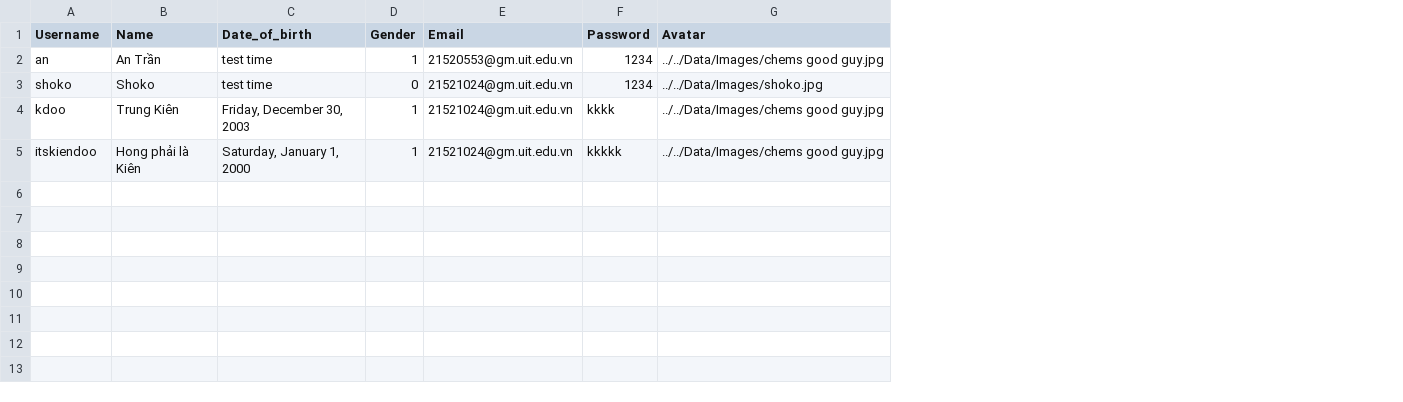
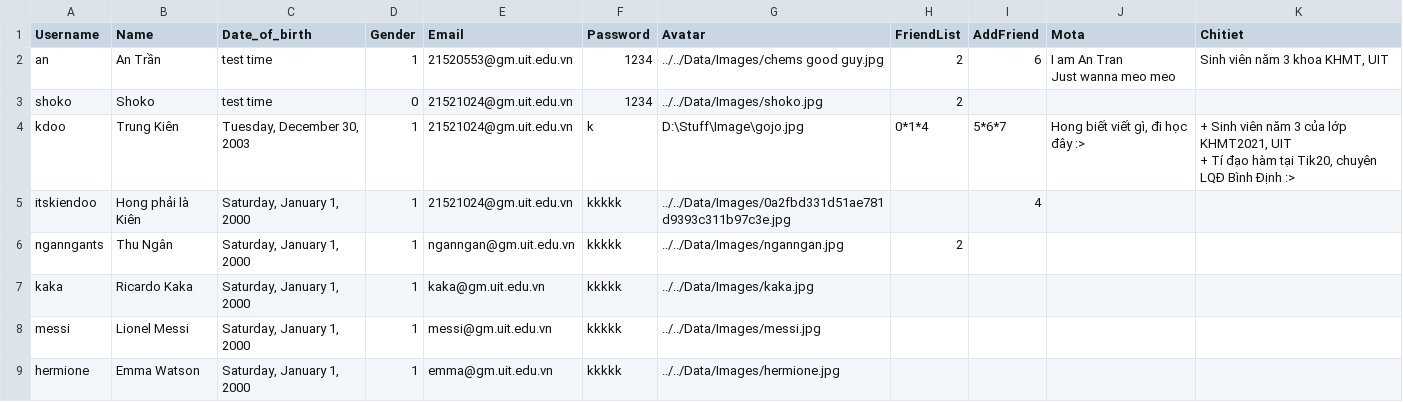
Before and after one commit to kiendoo4/-CS511-SocialNetworkApplication, a CSV file: [CS511] SocialNetworkApplication/Data/User.csv, drawn as a sheet; ↵ is a line break in a cell; the diff names each change by its address in the sheet, - before the commit and + after, or states it on an @@ line.

```diff
--- a/[CS511] SocialNetworkApplication/Data/User.csv
+++ b/[CS511] SocialNetworkApplication/Data/User.csv
+column H (FriendList), rows 2-4: 2 | 2 | 0*1*4
+column I (AddFriend), rows 2-5: 6 |  | 5*6*7 | 4
+column J (Mota), rows 2-4: I am An Tran ↵ Just wanna meo meo |  | Hong biết viết gì, đi học đây :>
+column K (Chitiet), rows 2-4: Sinh viên năm 3 khoa KHMT, UIT |  | + Sinh viên năm 3 của lớp KHMT2021, UIT ↵ + Tí đạo hàm tại Tik20, chuyên LQĐ Bình Định :>
-C4 (Date_of_birth): Friday, December 30, 2003
+C4 (Date_of_birth): Tuesday, December 30, 2003
-F4 (Password): kkkk
+F4 (Password): k
-G4 (Avatar): ../../Data/Images/chems good guy.jpg
+G4 (Avatar): D:\Stuff\Image\gojo.jpg
-G5 (Avatar): ../../Data/Images/chems good guy.jpg
+G5 (Avatar): ../../Data/Images/0a2fbd331d51ae781d9393c311b97c3e.jpg
+row 6: nganngants | Thu Ngân | Saturday, January 1, 2000 | 1 | nganngan@gm.uit.edu.vn | kkkkk | ../../Data/Images/nganngan.jpg | 2
+row 7: kaka | Ricardo Kaka | Saturday, January 1, 2000 | 1 | kaka@gm.uit.edu.vn | kkkkk | ../../Data/Images/kaka.jpg
+row 8: messi | Lionel Messi | Saturday, January 1, 2000 | 1 | messi@gm.uit.edu.vn | kkkkk | ../../Data/Images/messi.jpg
+row 9: hermione | Emma Watson | Saturday, January 1, 2000 | 1 | emma@gm.uit.edu.vn | kkkkk | ../../Data/Images/hermione.jpg
```
Also changed, not shown: [CS511] SocialNetworkApplication/Data/Post.csv, 6 other files.
